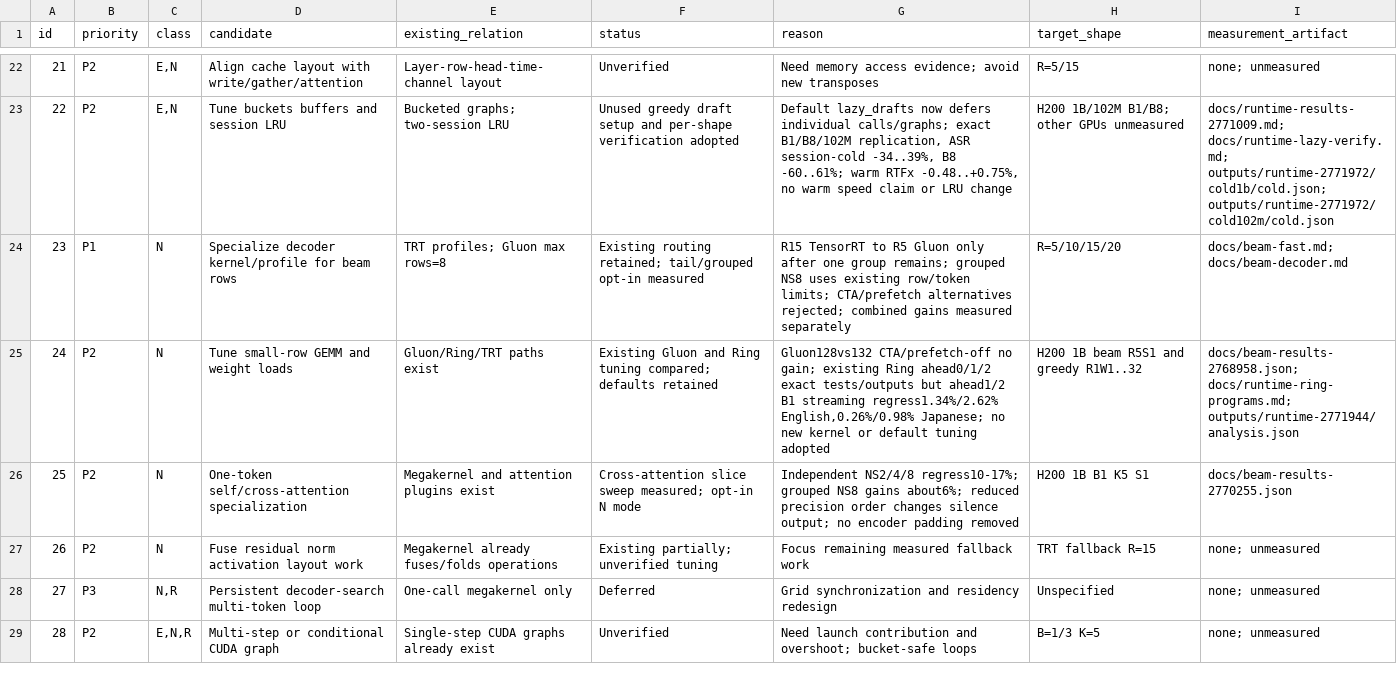
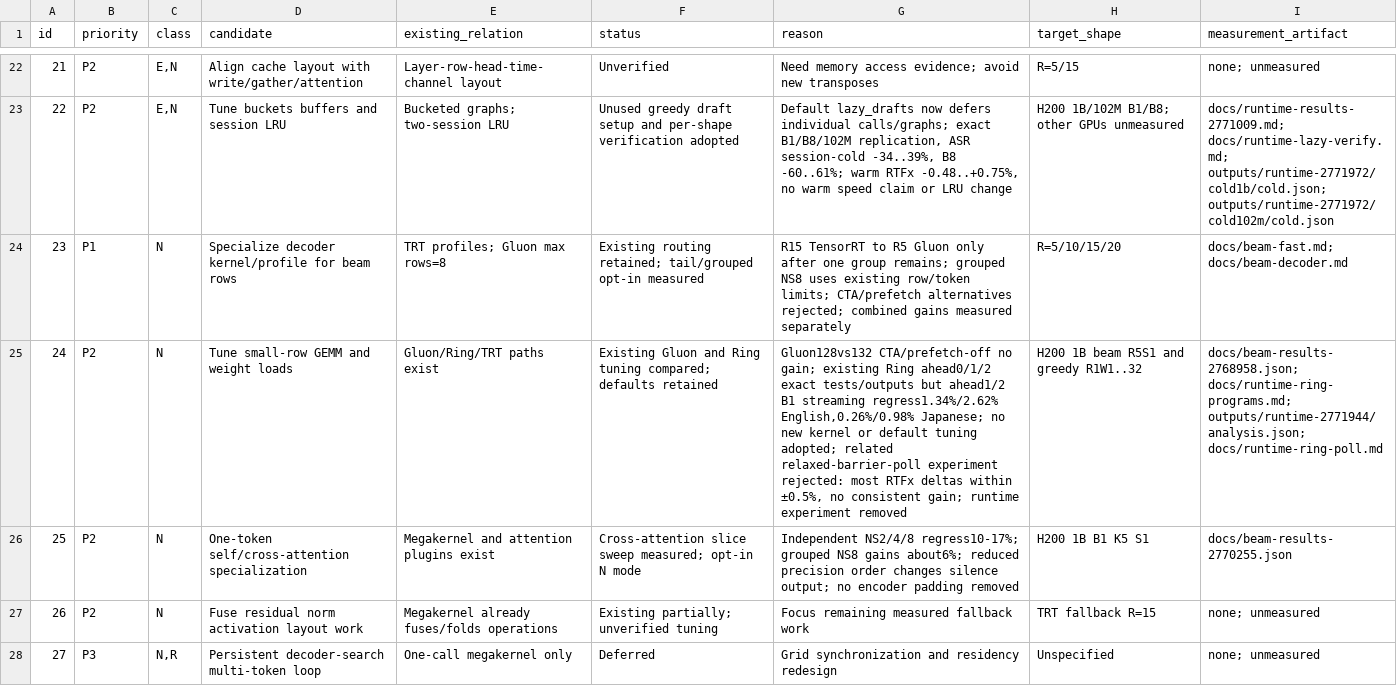
Before and after one commit to Wataru-Nakata/owsm-trt, a TSV file: docs/beam-candidates.tsv, drawn as a sheet; only a part is shown, gaps mark what is left out; the shorter side is filled out with more unchanged rows; the diff names each change by its address in the sheet, - before the commit and + after, or states it on an @@ line.

Commit message:
Reject relaxed polling after flat measurements and remove experimental runtime branch

```diff
--- a/docs/beam-candidates.tsv
+++ b/docs/beam-candidates.tsv
-G25 (reason): …default tuning adopted
+G25 (reason): …default tuning adopted; related relaxed-barrier-poll experiment rejected: most RTFx deltas within ±0.5%, no consistent gain; runtime experiment removed
-I25 (measurement_artifact): docs/beam-results-2768958.json; docs/runtime-ring-programs.md; outputs/runtime-2771944/analysis.json
+I25 (measurement_artifact): docs/beam-results-2768958.json; docs/runtime-ring-programs.md; outputs/runtime-2771944/analysis.json; docs/runtime-ring-poll.md
```
Also changed, not shown: 7 other files.
